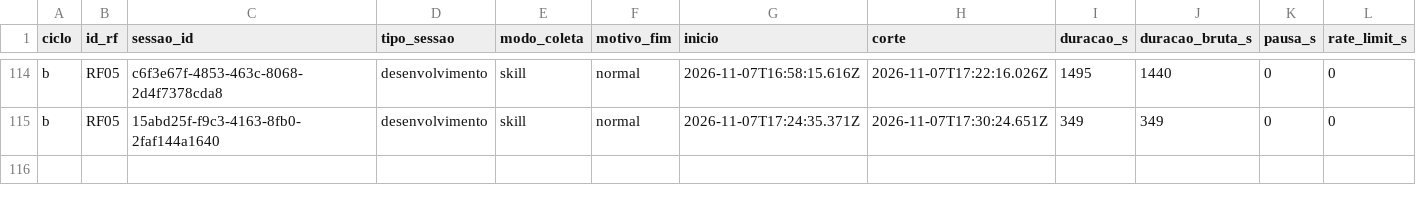
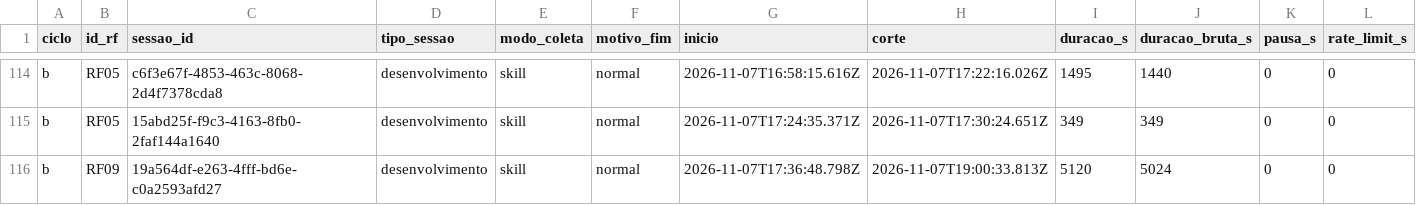
Before and after one commit to WagnerofDuarte/cerne-avaliacao, a CSV file: dados/cicloB/sessoes.csv, drawn as a sheet; only a part is shown, gaps mark what is left out; rows hold the shown columns only; the diff names each change by its address in the sheet, - before the commit and + after, or states it on an @@ line.

```diff
--- a/dados/cicloB/sessoes.csv
+++ b/dados/cicloB/sessoes.csv
+row 116: b | RF09 | 19a564df-e263-4fff-bd6e-c0a2593afd27 | desenvolvimento | skill | normal | 2026-11-07T17:36:48.798Z | 2026-11-07T19:00:33.813Z | 5120 | 5024 | 0 | 0
```
Also changed, not shown: dados/cicloB/revisoes_processo.csv, dados/cicloB/segmentos.csv, 7 other files.
